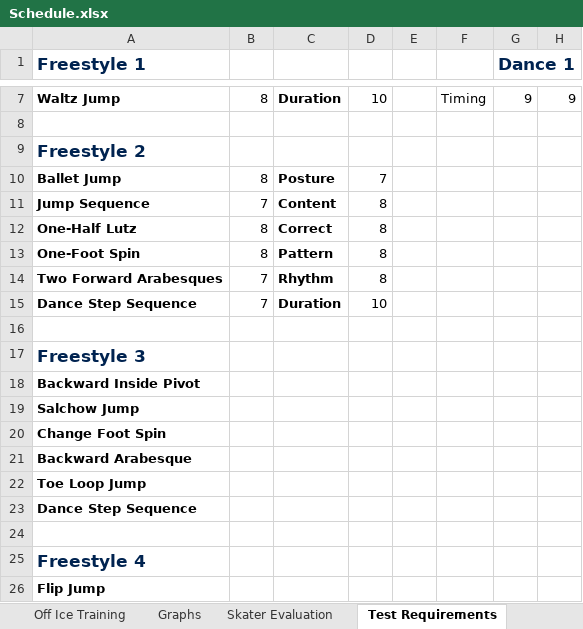
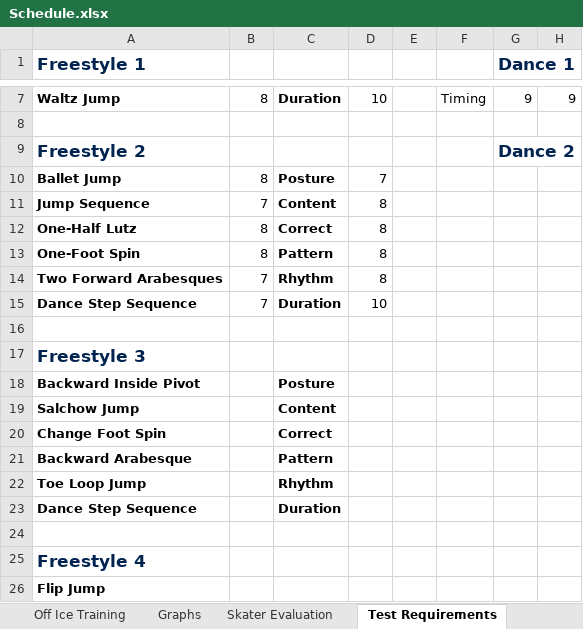
Before and after one commit to agiovengo/SkatingLog, an Excel workbook: Schedule.xlsx, sheet Test Requirements, drawn as a sheet; only a part is shown, gaps mark what is left out; values as stored, in another font and other column widths than the file's, no borders; the diff names each change by its address in the sheet, - before the commit and + after, or states it on an @@ line.

```diff
--- a/Schedule.xlsx (sheet Test Requirements)
+++ b/Schedule.xlsx (sheet Test Requirements)
-G9 (Dance 1): (empty)
+G9 (Dance 1): Dance 2
-C18: (empty)
+C18: Posture
-C19: (empty)
+C19: Content
-C20: (empty)
+C20: Correct
-C21: (empty)
+C21: Pattern
-C22: (empty)
+C22: Rhythm
-C23: (empty)
+C23: Duration
```
Also changed, not shown: sheet Data, formulas that keep their value, charts or pictures.
